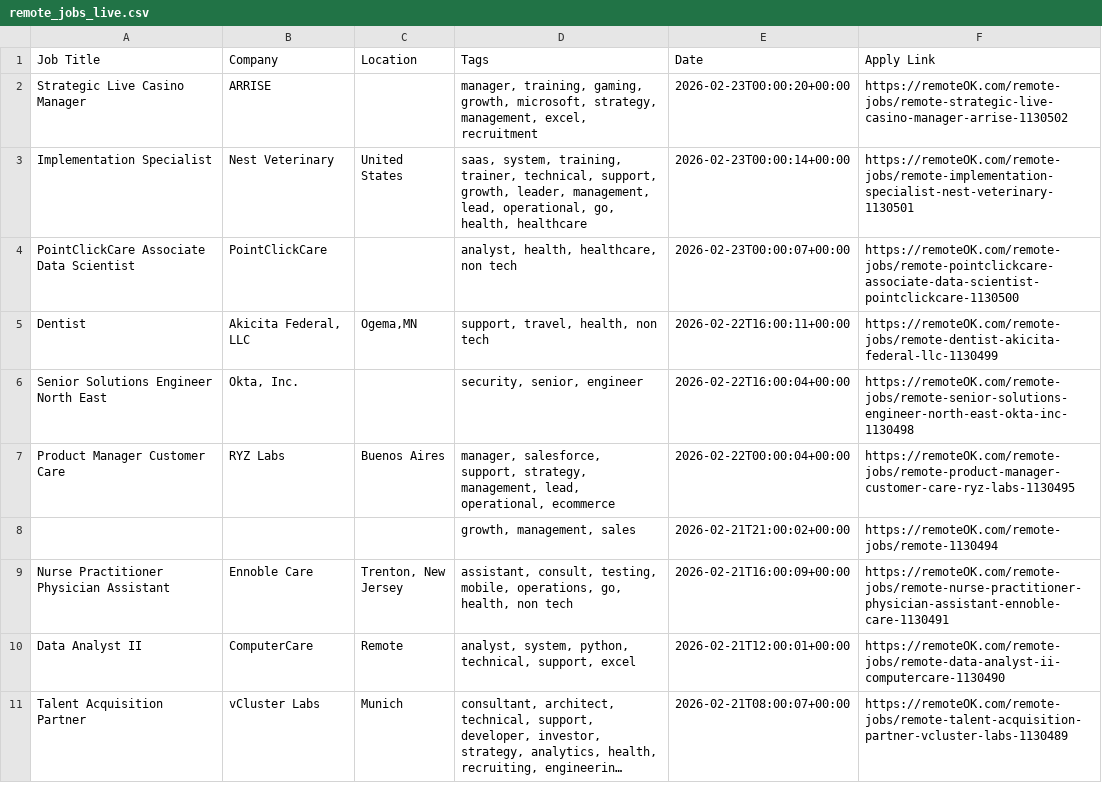
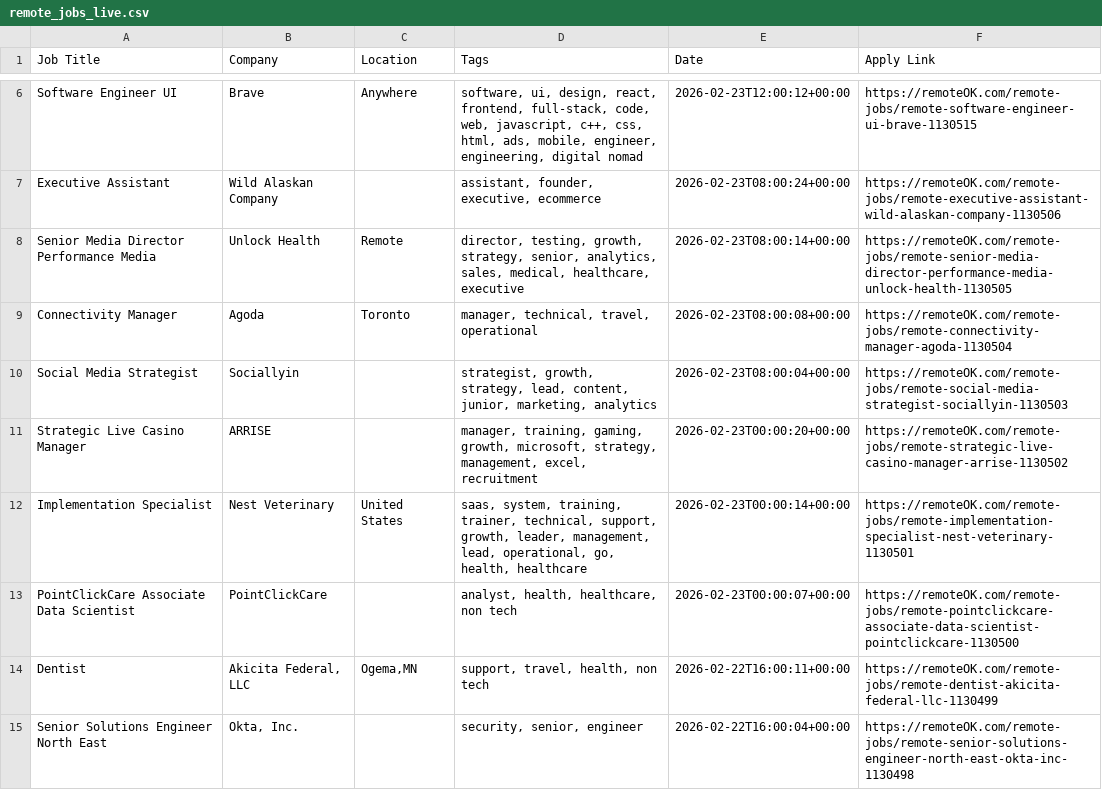
Before and after one commit to naveencoding75/job-market-pulse-2026, a CSV file: public/remote_jobs_live.csv, drawn as a sheet; only a part is shown, gaps mark what is left out; the shorter side is filled out with more unchanged rows; long unchanged cells end in …; the diff covers the shown part only.

```diff
--- a/public/remote_jobs_live.csv
+++ b/public/remote_jobs_live.csv
@@ -2 +6,6 @@ Job Title,Company,Location,Tags,Date,Apply Link
+Software Engineer UI,Brave,Anywhere,"software, ui, design, react, frontend, full-stack, code, web, javascript, c++, css, html, ads, mobile, engineer, engineering, digital nomad",2026-02-23T12:00:12+00:00,https://remoteOK.com/remote-jobs/remote-software-engineer-ui-brave-1130515
+Executive Assistant,Wild Alaskan Company,,"assistant, founder, executive, ecommerce",2026-02-23T08:00:24+00:00,https://remoteOK.com/remote-jobs/remote-executive-assistant-wild-alaskan-company-1130506
+Senior Media Director Performance Media,Unlock Health,Remote,"director, testing, growth, strategy, senior, analytics, sales, medical, healthcare, executive",2026-02-23T08:00:14+00:00,https://remoteOK.com/remote-jobs/remote-senior-media-director-performance-media-unlock-health-1130505
+Connectivity Manager,Agoda,Toronto,"manager, technical, travel, operational",2026-02-23T08:00:08+00:00,https://remoteOK.com/remote-jobs/remote-connectivity-manager-agoda-1130504
+Social Media Strategist,Sociallyin,,"strategist, growth, strategy, lead, content, junior, marketing, analytics",2026-02-23T08:00:04+00:00,https://remoteOK.com/remote-jobs/remote-social-media-strategist-sociallyin-1130503
 Strategic Live Casino Manager,ARRISE,,"manager, training, gaming, growth, microsoft, strategy, management, excel, recruitment",2026-02-23T00:00:20+00:00,https://remoteOK.com/remote-jobs/remote-strategic-live-casino-manager-arrise-1130502
```
Also changed, not shown: 4 added rows and 9 removed rows elsewhere in this file.
